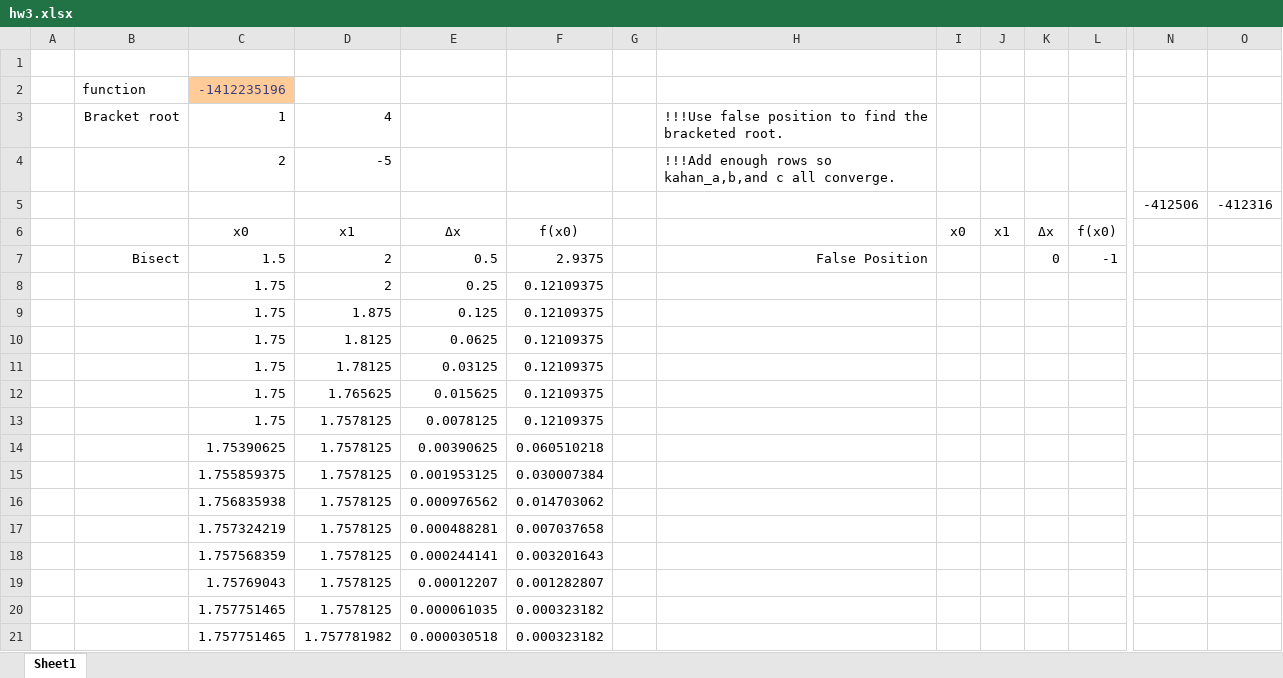
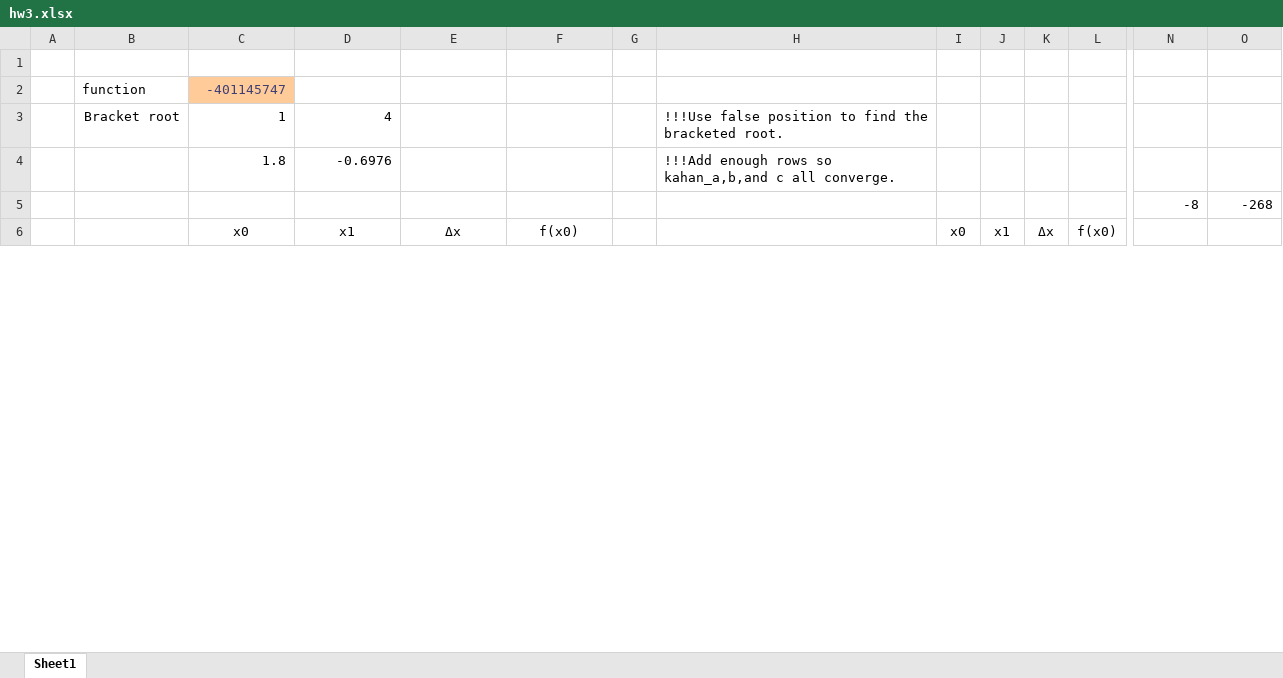
Before and after one commit to keithalewis/xllfloat, an Excel workbook: hw3.xlsx, sheet Sheet1, drawn as a sheet; only a part is shown, gaps mark what is left out; values as stored, in another font and other column widths than the file's, no borders; charts and pictures not drawn; removed rows and columns are numbered as before the commit, all else as after; rows hold the shown columns only; the diff covers the shown part only; the diff names each change by its address in the sheet, - before the commit and + after, or states it on an @@ line.

Commit message:
new changes

```diff
--- a/hw3.xlsx (sheet Sheet1)
+++ b/hw3.xlsx (sheet Sheet1)
-C2: -1412235196
+C2: -401145747
-row 4:  |  | 2 | -5 |  |  |  | !!!Add enough rows so kahan_a,b,and c all converge.
-row 5:  |  |  |  |  |  |  |  |  |  |  |  | -412506 | -412316
+row 4:  |  | 1.8 | -0.6976 |  |  |  | !!!Add enough rows so kahan_a,b,and c all converge.
+row 5:  |  |  |  |  |  |  |  |  |  |  |  | -8 | -268
-row 7:  | Bisect | 1.5 | 2 | 0.5 | 2.9375 |  | False Position |  |  | 0 | -1
-row 8:  |  | 1.75 | 2 | 0.25 | 0.12109375
-row 9:  |  | 1.75 | 1.875 | 0.125 | 0.12109375
-row 10:  |  | 1.75 | 1.8125 | 0.0625 | 0.12109375
-row 11:  |  | 1.75 | 1.78125 | 0.03125 | 0.12109375
-row 12:  |  | 1.75 | 1.765625 | 0.015625 | 0.12109375
-row 13:  |  | 1.75 | 1.7578125 | 0.0078125 | 0.12109375
-row 14:  |  | 1.75390625 | 1.7578125 | 0.00390625 | 0.060510218
-row 15:  |  | 1.755859375 | 1.7578125 | 0.001953125 | 0.030007384
-row 16:  |  | 1.756835938 | 1.7578125 | 0.000976562 | 0.014703062
-row 17:  |  | 1.757324219 | 1.7578125 | 0.000488281 | 0.007037658
-row 18:  |  | 1.757568359 | 1.7578125 | 0.000244141 | 0.003201643
-row 19:  |  | 1.75769043 | 1.7578125 | 0.00012207 | 0.001282807
-row 20:  |  | 1.757751465 | 1.7578125 | 0.000061035 | 0.000323182
-row 21:  |  | 1.757751465 | 1.757781982 | 0.000030518 | 0.000323182
```
Also changed, not shown: 40 added rows, 25 removed rows and 15 edited cells elsewhere in this sheet, charts or pictures.
